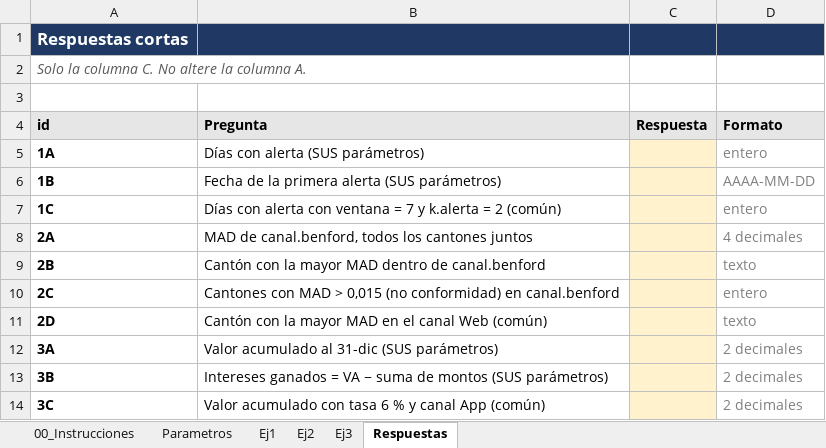
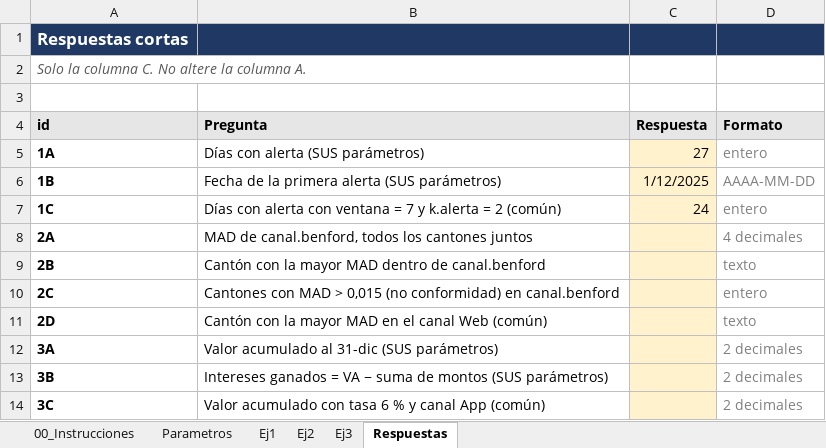
Before and after one commit to DanielViquezR/Tarea3_ViquezDaniel, an Excel workbook: excel/Tarea3_ViquezDaniel.xlsx, sheet Respuestas, drawn as a sheet; values as stored, in another font and other column widths than the file's, no borders; the diff names each change by its address in the sheet, - before the commit and + after, or states it on an @@ line.

```diff
--- a/excel/Tarea3_ViquezDaniel.xlsx (sheet Respuestas)
+++ b/excel/Tarea3_ViquezDaniel.xlsx (sheet Respuestas)
-C5 (Respuesta): (empty)
+C5 (Respuesta): 27
-C6 (Respuesta): (empty)
+C6 (Respuesta): 1/12/2025
-C7 (Respuesta): (empty)
+C7 (Respuesta): 24
```
Also changed, not shown: sheet Ej1, sheet Parametros.
